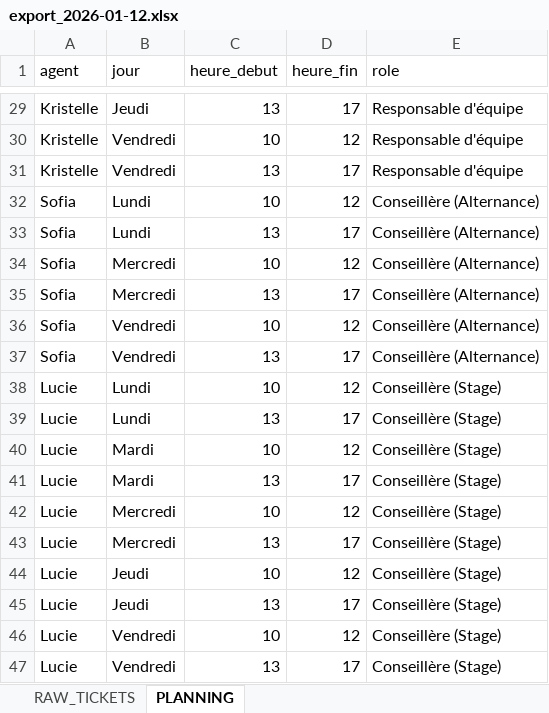
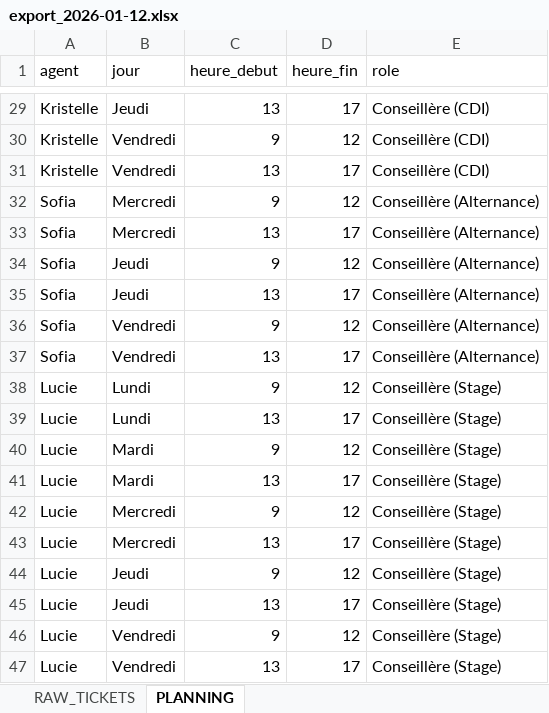
Before and after one commit to kristellez/emyria-dashboard, an Excel workbook: exports_hebdomadaires/export_2026-01-12.xlsx, sheet PLANNING, drawn as a sheet; only a part is shown, gaps mark what is left out; values as stored, in another font and other column widths than the file's, no borders; removed rows and columns are numbered as before the commit, all else as after; the diff covers the shown part only; the diff names each change by its address in the sheet, - before the commit and + after, or states it on an @@ line.

```diff
--- a/exports_hebdomadaires/export_2026-01-12.xlsx (sheet PLANNING)
+++ b/exports_hebdomadaires/export_2026-01-12.xlsx (sheet PLANNING)
-E29:E31 (role): Responsable d'équipe
+E29:E31 (role): Conseillère (CDI)
-C30 (heure_debut): 10
+C30 (heure_debut): 9
-row 32: Sofia | Lundi | 10 | 12 | Conseillère (Alternance)
-row 33: Sofia | Lundi | 13 | 17 | Conseillère (Alternance)
-C32 (heure_debut): 10
+C32 (heure_debut): 9
+row 34: Sofia | Jeudi | 9 | 12 | Conseillère (Alternance)
+row 35: Sofia | Jeudi | 13 | 17 | Conseillère (Alternance)
-C36 (heure_debut): 10
+C36 (heure_debut): 9
-C38 (heure_debut): 10
+C38 (heure_debut): 9
-C40 (heure_debut): 10
+C40 (heure_debut): 9
-C42 (heure_debut): 10
+C42 (heure_debut): 9
-C44 (heure_debut): 10
+C44 (heure_debut): 9
-C46 (heure_debut): 10
+C46 (heure_debut): 9
```
Also changed, not shown: 21 edited cells elsewhere in this sheet, sheet RAW_TICKETS, exports_hebdomadaires/export_2025-09-08.xlsx, exports_hebdomadaires/export_2025-11-24.xlsx, 12 other files.
